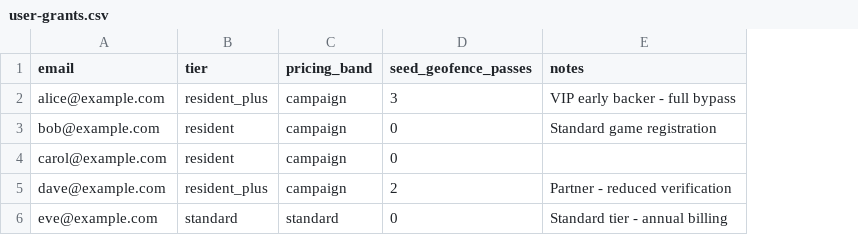
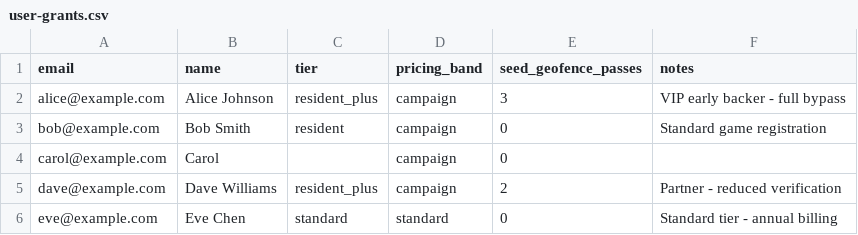
Before and after one commit to siafaalvin/konvo-admin-cli, a CSV file: templates/user-grants.csv, drawn as a sheet; addresses are those after the commit; the diff names each change by its address in the sheet, - before the commit and + after, or states it on an @@ line.

Commit message:
feat: name field in bulk-add-user-grants CSV + runbook

```diff
--- a/templates/user-grants.csv
+++ b/templates/user-grants.csv
+column B (name), rows 2-6: Alice Johnson | Bob Smith | Carol | Dave Williams | Eve Chen
-C4 (tier): resident
+C4 (tier): (empty)
```
Also changed, not shown: 1 other file.
